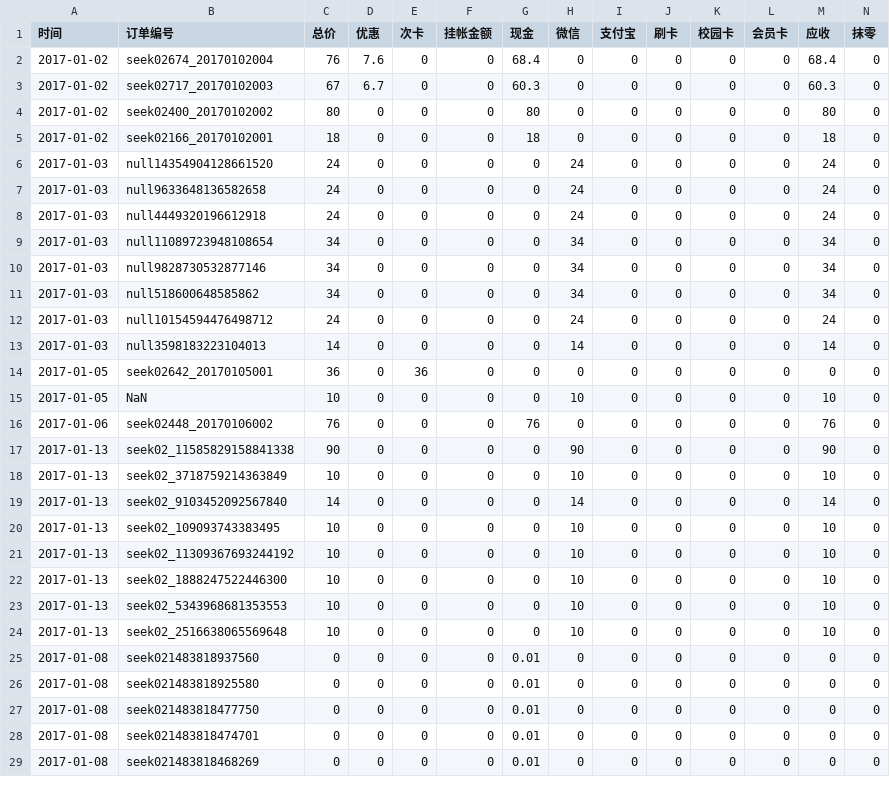
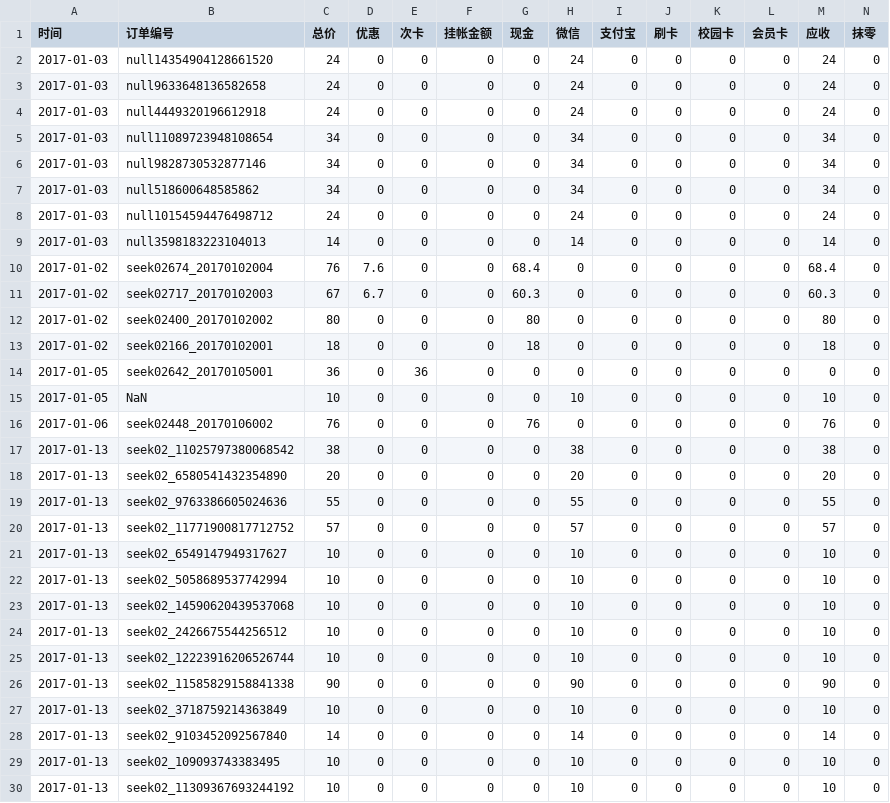
Before and after one commit to frank-young/seek, a CSV file: frontend/src/orderprint/report/2017年1月报表.csv, drawn as a sheet; only a part is shown; the shorter side is filled out with more unchanged rows; rows hold the shown columns only; the diff covers the shown part only; the diff names each change by its address in the sheet, - before the commit and + after, or states it on an @@ line.

```diff
--- a/frontend/src/orderprint/report/2017年1月报表.csv
+++ b/frontend/src/orderprint/report/2017年1月报表.csv
@@ row 2 moved to row 10: 2017-01-02 @@
@@ row 3 moved to row 11: 2017-01-02 @@
@@ row 4 moved to row 12: 2017-01-02 @@
@@ row 5 moved to row 13: 2017-01-02 @@
+row 17: 2017-01-13 | seek02_11025797380068542 | 38 | 0 | 0 | 0 | 0 | 38 | 0 | 0 | 0 | 0 | 38 | 0
+row 18: 2017-01-13 | seek02_6580541432354890 | 20 | 0 | 0 | 0 | 0 | 20 | 0 | 0 | 0 | 0 | 20 | 0
+row 19: 2017-01-13 | seek02_9763386605024636 | 55 | 0 | 0 | 0 | 0 | 55 | 0 | 0 | 0 | 0 | 55 | 0
+row 20: 2017-01-13 | seek02_11771900817712752 | 57 | 0 | 0 | 0 | 0 | 57 | 0 | 0 | 0 | 0 | 57 | 0
+row 21: 2017-01-13 | seek02_6549147949317627 | 10 | 0 | 0 | 0 | 0 | 10 | 0 | 0 | 0 | 0 | 10 | 0
+row 22: 2017-01-13 | seek02_5058689537742994 | 10 | 0 | 0 | 0 | 0 | 10 | 0 | 0 | 0 | 0 | 10 | 0
+row 23: 2017-01-13 | seek02_14590620439537068 | 10 | 0 | 0 | 0 | 0 | 10 | 0 | 0 | 0 | 0 | 10 | 0
+row 24: 2017-01-13 | seek02_2426675544256512 | 10 | 0 | 0 | 0 | 0 | 10 | 0 | 0 | 0 | 0 | 10 | 0
+row 25: 2017-01-13 | seek02_12223916206526744 | 10 | 0 | 0 | 0 | 0 | 10 | 0 | 0 | 0 | 0 | 10 | 0
```
Also changed, not shown: 1 added row, 3 moved rows and 7 edited cells elsewhere in this file, 8 other files.
